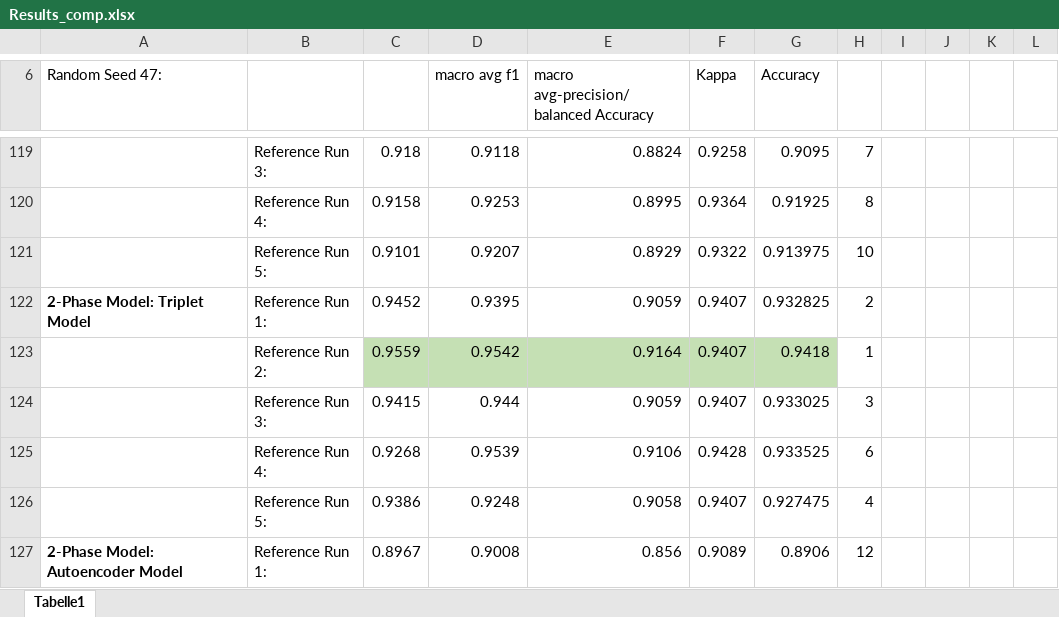
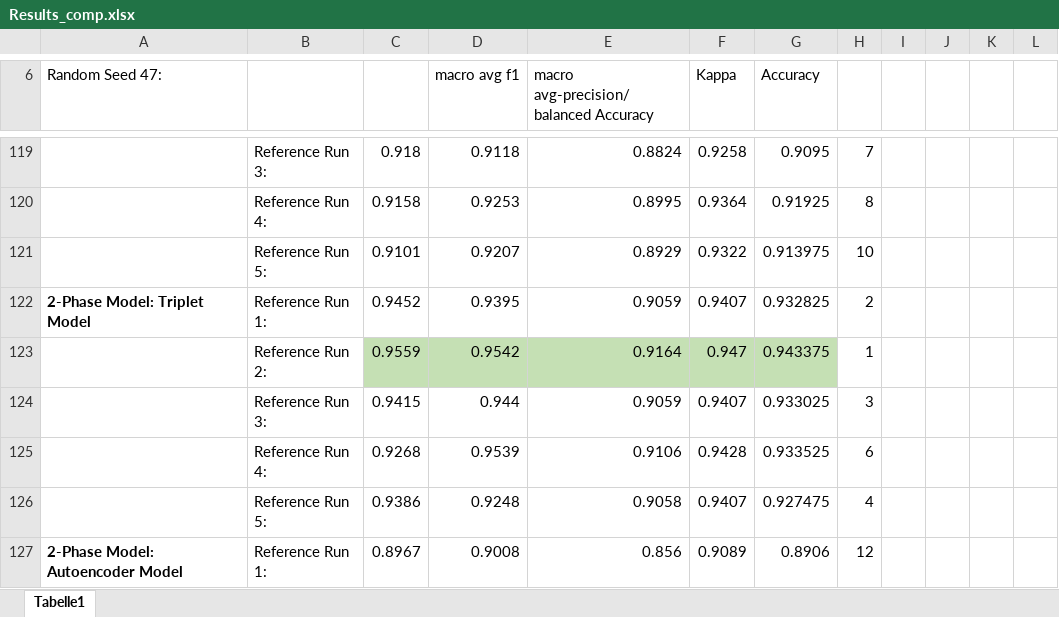
Before and after one commit to GaborinoS/MA-pre-work, an Excel workbook: Results_comp.xlsx, sheet Tabelle1, drawn as a sheet; only a part is shown, gaps mark what is left out; values as stored, in another font and other column widths than the file's, no borders; charts and pictures and table styles not drawn; the diff covers the shown part only; the diff names each change by its address in the sheet, - before the commit and + after, or states it on an @@ line.

```diff
--- a/Results_comp.xlsx (sheet Tabelle1)
+++ b/Results_comp.xlsx (sheet Tabelle1)
-F123 (Kappa): 0.9407
+F123 (Kappa): 0.947
-G123 (Accuracy): 0.9418
+G123 (Accuracy): 0.943375
```
Also changed, not shown: 47 removed rows elsewhere in this sheet, charts or pictures.
